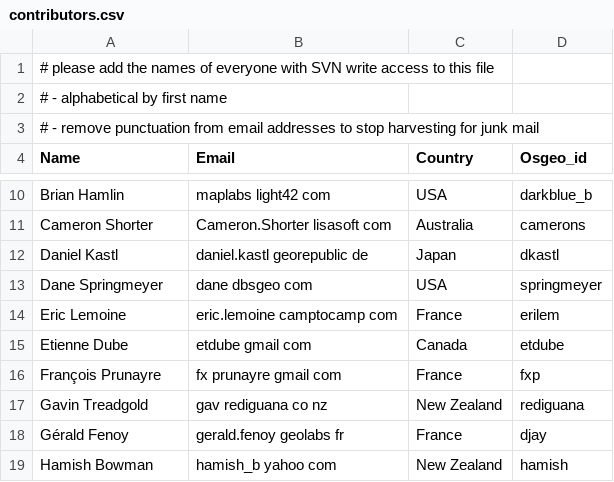
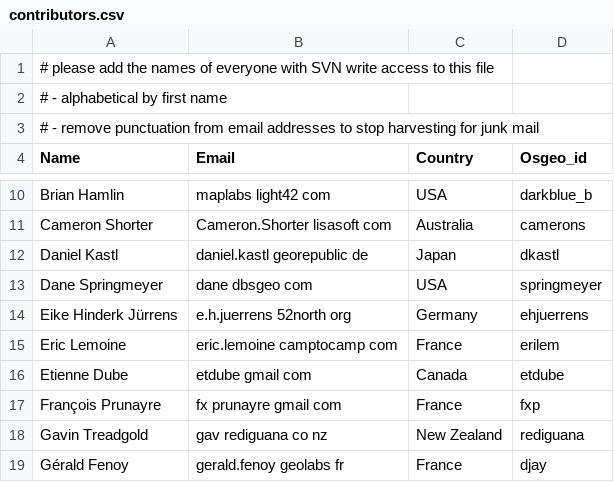
Before and after one commit to ycheng1947/osgeolive-git-mirror, a CSV file: livedvd/gisvm/trunk/doc/contributors.csv, drawn as a sheet; only a part is shown, gaps mark what is left out; the shorter side is filled out with more unchanged rows; the diff names each change by its address in the sheet, - before the commit and + after, or states it on an @@ line.

Commit message:
52North SOS joined OSGeo live dvd

```diff
--- a/livedvd/gisvm/trunk/doc/contributors.csv
+++ b/livedvd/gisvm/trunk/doc/contributors.csv
+row 14: Eike Hinderk Jürrens | e.h.juerrens 52north org | Germany | ehjuerrens
```
